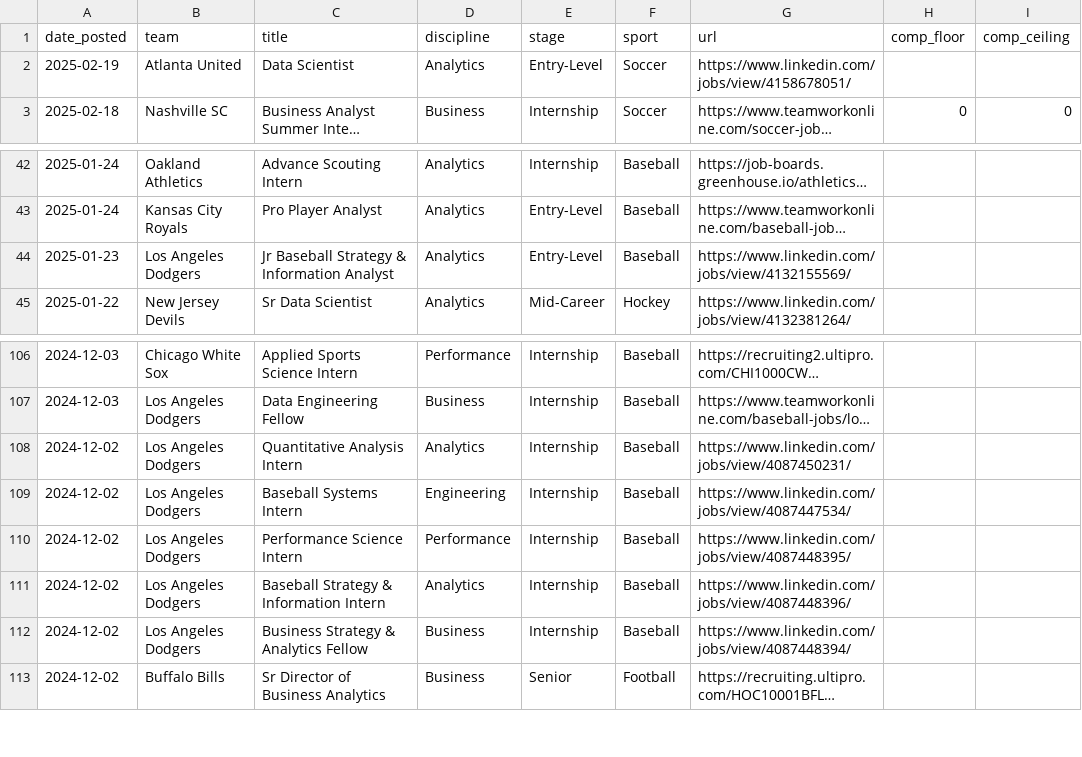
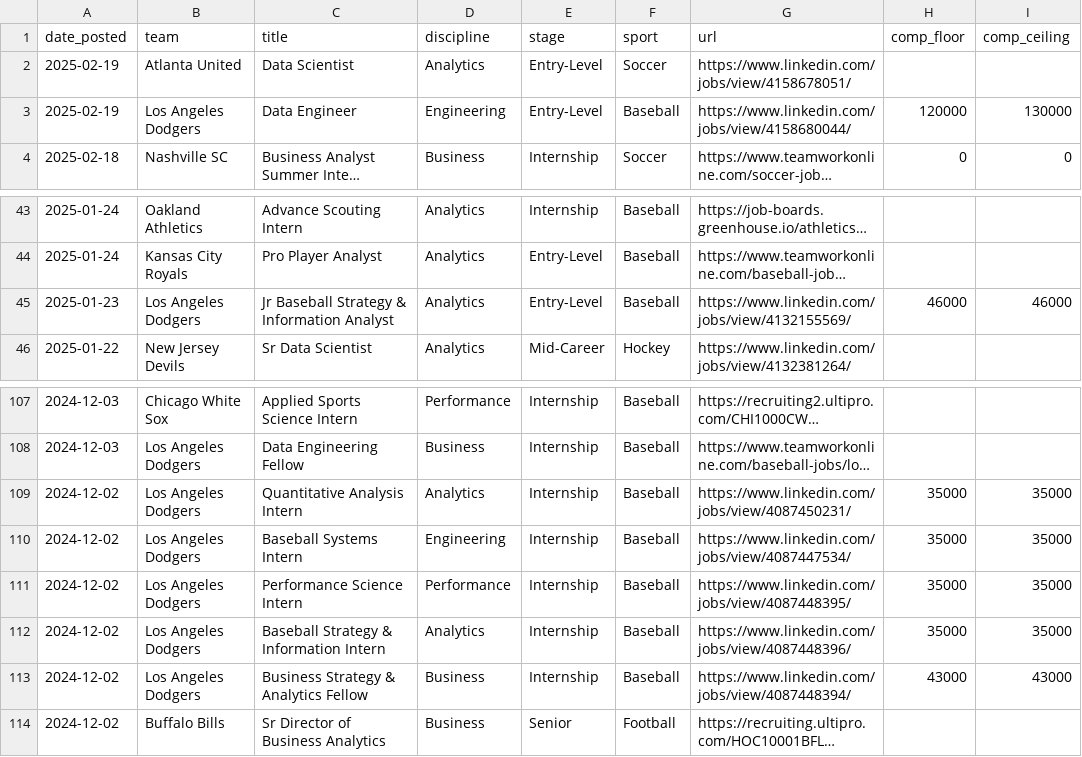
Before and after one commit to saberpowers/saberpowers.github.io, a CSV file: assets/jobs.csv, drawn as a sheet; only a part is shown, gaps mark what is left out; long unchanged cells end in …; addresses are those after the commit; the diff names each change by its address in the sheet, - before the commit and + after, or states it on an @@ line.

Commit message:
add dodgers data engineer job

```diff
--- a/assets/jobs.csv
+++ b/assets/jobs.csv
+row 3: 2025-02-19 | Los Angeles Dodgers | Data Engineer | Engineering | Entry-Level | Baseball | https://www.linkedin.com/jobs/view/4158680044/ | 120000 | 130000
-H45 (comp_floor): (empty)
+H45 (comp_floor): 46000
-I45 (comp_ceiling): (empty)
+I45 (comp_ceiling): 46000
-H109:H112 (comp_floor): (empty)
+H109:H112 (comp_floor): 35000
-I109:I112 (comp_ceiling): (empty)
+I109:I112 (comp_ceiling): 35000
-H113 (comp_floor): (empty)
+H113 (comp_floor): 43000
-I113 (comp_ceiling): (empty)
+I113 (comp_ceiling): 43000
```
Also changed, not shown: 1 other file.
